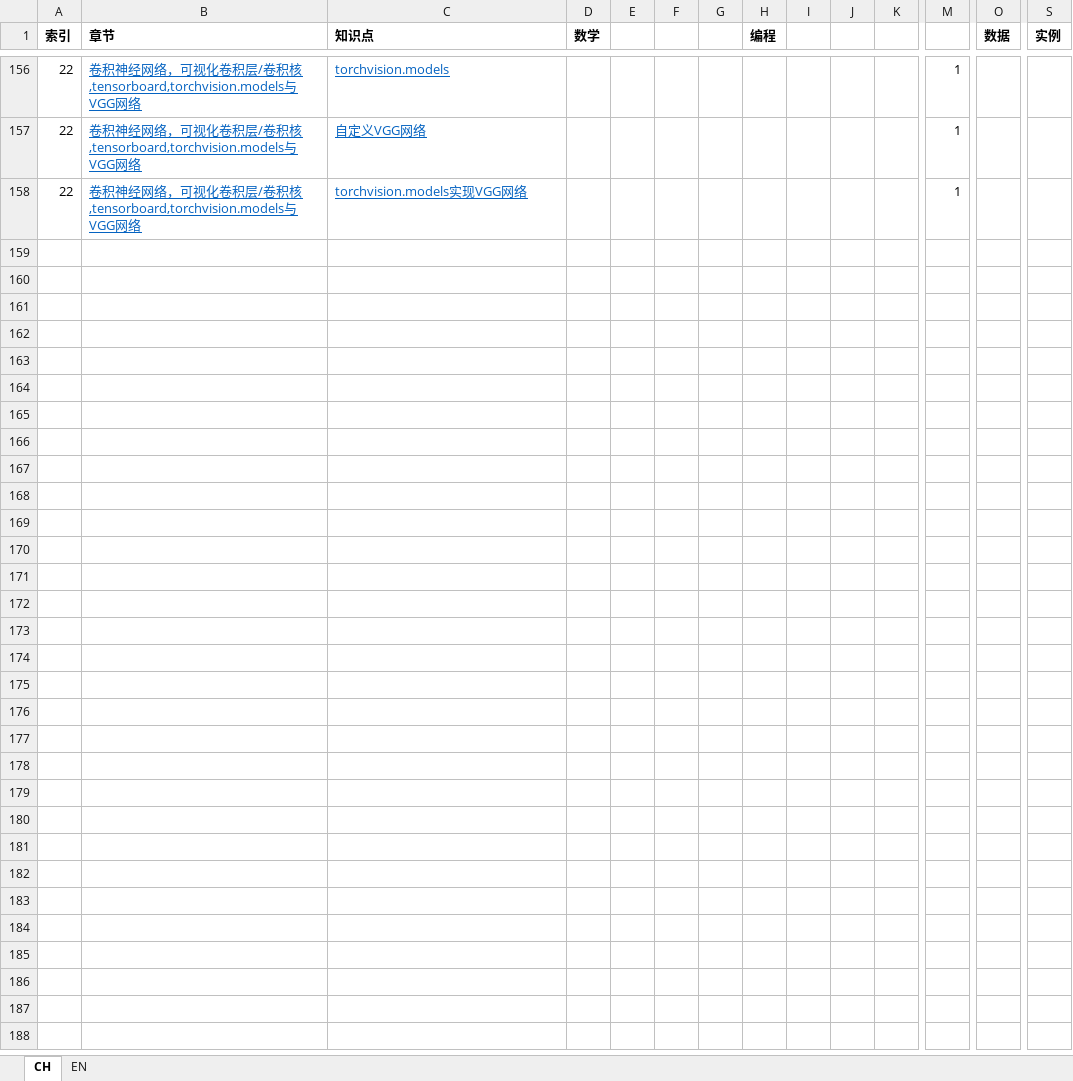
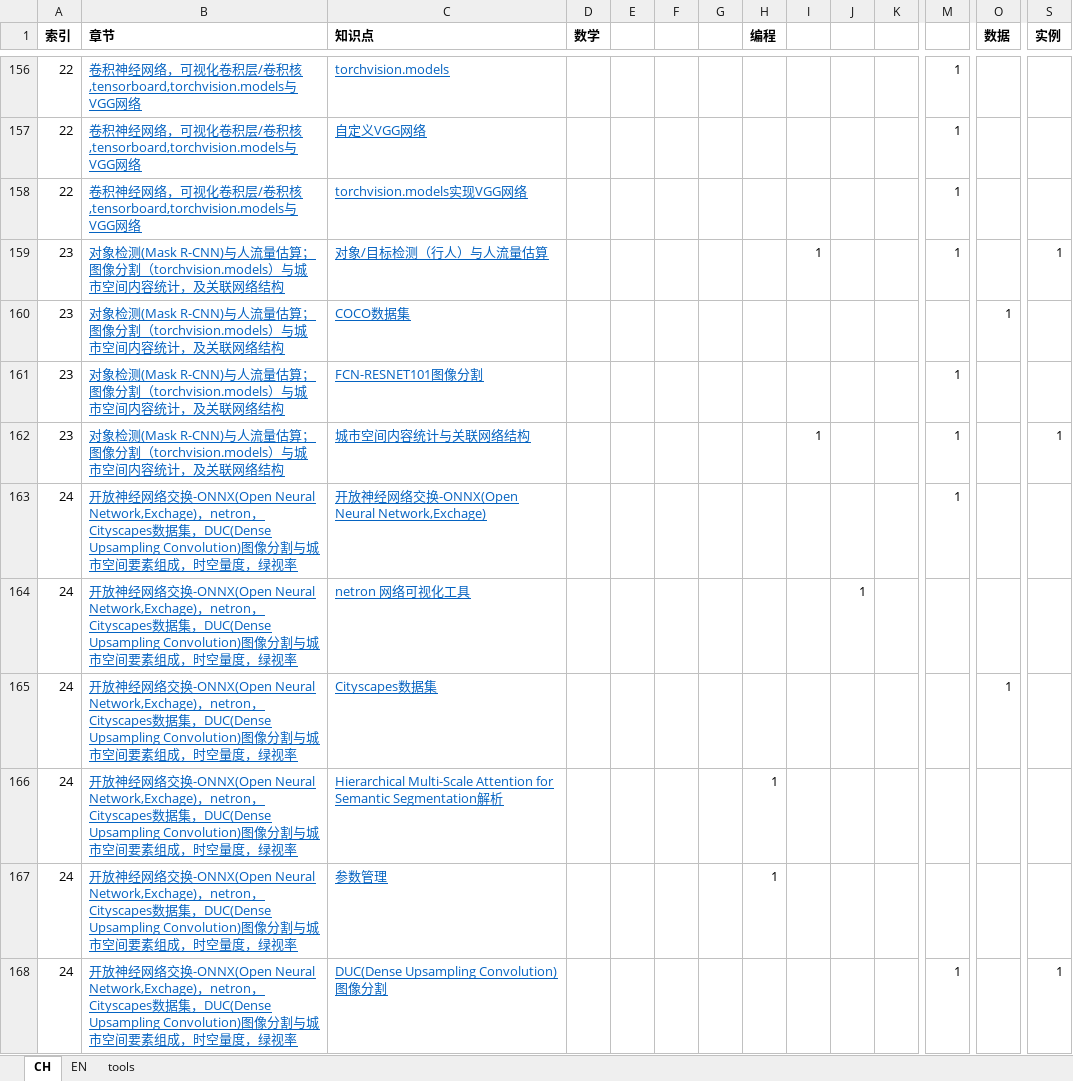
Before and after one commit to Schulynn/guide_to_digitalDesign_of_LAUPArhi_knowledgeStruc, an Excel workbook: data/urban spatial data analysis method knowledge points structure_CH_EN.xlsx, sheet CH, drawn as a sheet; only a part is shown, gaps mark what is left out; values as stored, in another font and other column widths than the file's, no borders; conditional formats not drawn; rows hold the shown columns only; the diff covers the shown part only; the diff names each change by its address in the sheet, - before the commit and + after, or states it on an @@ line.

```diff
--- a/data/urban spatial data analysis method knowledge points structure_CH_EN.xlsx (sheet CH)
+++ b/data/urban spatial data analysis method knowledge points structure_CH_EN.xlsx (sheet CH)
+sheet tab: tools
+row 159: 23 | 对象检测(Mask R-CNN)与人流量估算；图像分割（torchvision.models）与城市空间内容统计，及关联网络结构 | 对象/目标检测（行人）与人流量估算 |  |  |  |  |  | 1 |  |  | 1 |  | 1
+row 160: 23 | 对象检测(Mask R-CNN)与人流量估算；图像分割（torchvision.models）与城市空间内容统计，及关联网络结构 | COCO数据集 |  |  |  |  |  |  |  |  |  | 1
+row 161: 23 | 对象检测(Mask R-CNN)与人流量估算；图像分割（torchvision.models）与城市空间内容统计，及关联网络结构 | FCN-RESNET101图像分割 |  |  |  |  |  |  |  |  | 1
+row 162: 23 | 对象检测(Mask R-CNN)与人流量估算；图像分割（torchvision.models）与城市空间内容统计，及关联网络结构 | 城市空间内容统计与关联网络结构 |  |  |  |  |  | 1 |  |  | 1 |  | 1
+row 163: 24 | 开放神经网络交换-ONNX(Open Neural Network,Exchage)，netron，Cityscapes数据集，DUC(Dense Upsampling Convolution)图像分割与城市空间要素组成，时空量度，绿视率 | 开放神经网络交换-ONNX(Open Neural Network,Exchage) |  |  |  |  |  |  |  |  | 1
+row 164: 24 | 开放神经网络交换-ONNX(Open Neural Network,Exchage)，netron，Cityscapes数据集，DUC(Dense Upsampling Convolution)图像分割与城市空间要素组成，时空量度，绿视率 | netron 网络可视化工具 |  |  |  |  |  |  | 1
+row 165: 24 | 开放神经网络交换-ONNX(Open Neural Network,Exchage)，netron，Cityscapes数据集，DUC(Dense Upsampling Convolution)图像分割与城市空间要素组成，时空量度，绿视率 | Cityscapes数据集 |  |  |  |  |  |  |  |  |  | 1
+row 166: 24 | 开放神经网络交换-ONNX(Open Neural Network,Exchage)，netron，Cityscapes数据集，DUC(Dense Upsampling Convolution)图像分割与城市空间要素组成，时空量度，绿视率 | Hierarchical Multi-Scale Attention for Semantic Segmentation解析 |  |  |  |  | 1
+row 167: 24 | 开放神经网络交换-ONNX(Open Neural Network,Exchage)，netron，Cityscapes数据集，DUC(Dense Upsampling Convolution)图像分割与城市空间要素组成，时空量度，绿视率 | 参数管理 |  |  |  |  | 1
+row 168: 24 | 开放神经网络交换-ONNX(Open Neural Network,Exchage)，netron，Cityscapes数据集，DUC(Dense Upsampling Convolution)图像分割与城市空间要素组成，时空量度，绿视率 | DUC(Dense Upsampling Convolution)图像分割 |  |  |  |  |  |  |  |  | 1 |  | 1
```
Also changed, not shown: 9 added rows and 19 edited cells elsewhere in this sheet, sheet EN, 10 other files.
